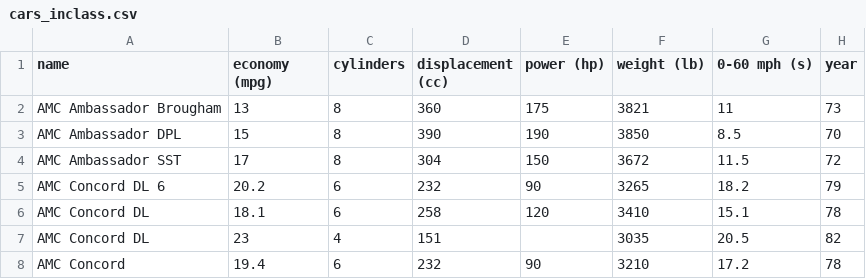
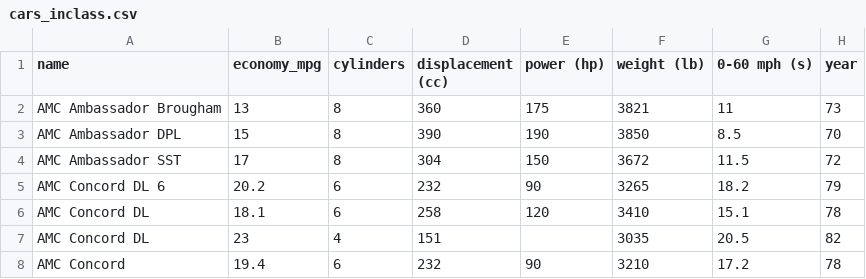
Before and after one commit to rykay/cars, a CSV file: cars_inclass.csv, drawn as a sheet; only a part is shown.

Commit message:
Update cars_inclass.csv

```diff
--- a/cars_inclass.csv
+++ b/cars_inclass.csv
@@ -1,2 +1,2 @@
-name,economy (mpg),cylinders,displacement (cc),power (hp),weight (lb),0-60 mph (s),year
+name,economy_mpg,cylinders,displacement (cc),power (hp),weight (lb),0-60 mph (s),year
 AMC Ambassador Brougham,13,8,360,175,3821,11,73
```
